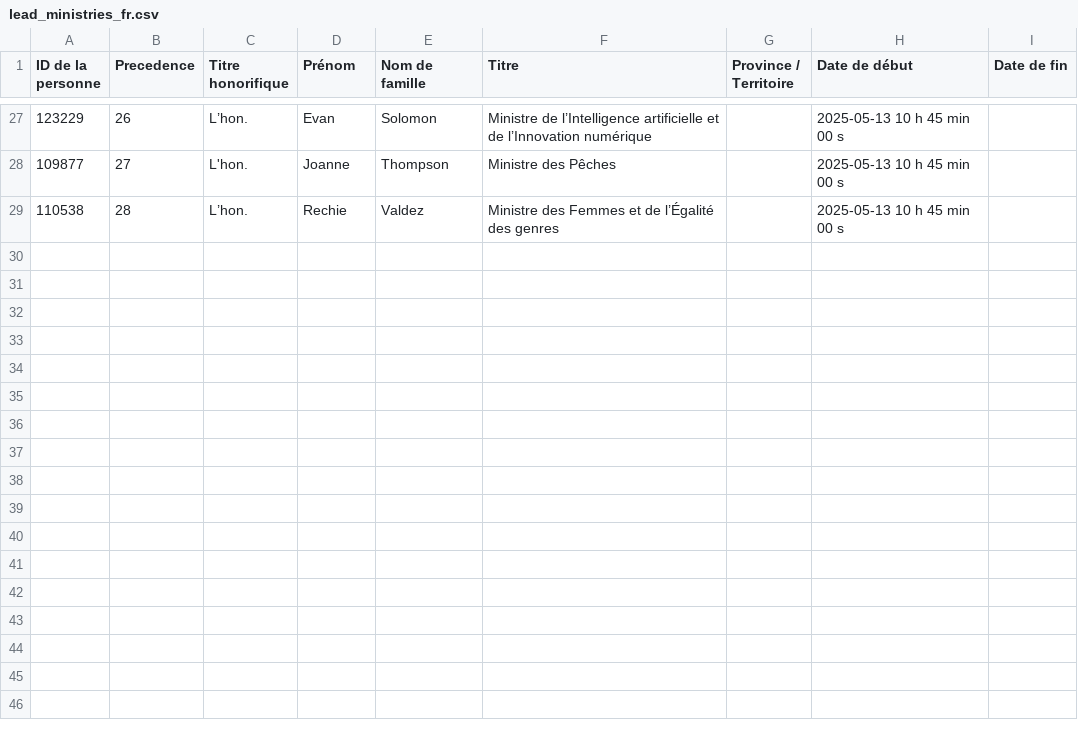
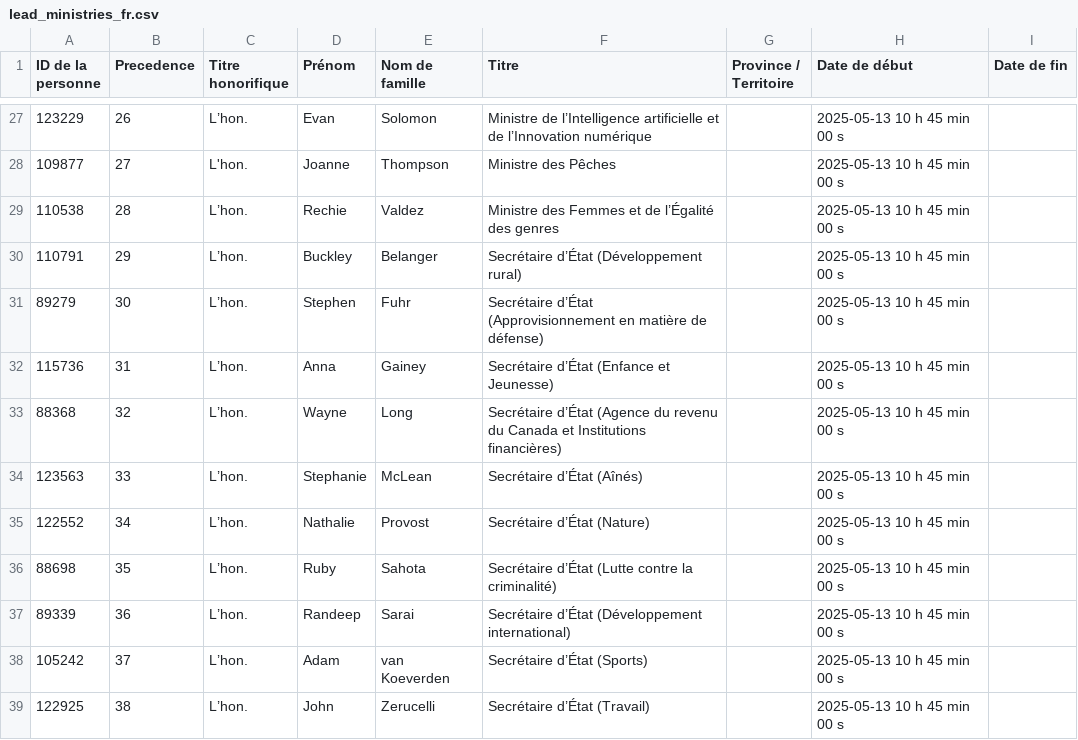
Before and after one commit to CPDI-CPDI/GCOrgName, a CSV file: Resources/lead_ministries_fr.csv, drawn as a sheet; only a part is shown, gaps mark what is left out; the diff names each change by its address in the sheet, - before the commit and + after, or states it on an @@ line.

```diff
--- a/Resources/lead_ministries_fr.csv
+++ b/Resources/lead_ministries_fr.csv
+row 30: 110791 | 29 | L’hon. | Buckley | Belanger | Secrétaire d’État (Développement rural) |  | 2025-05-13 10 h 45 min 00 s
+row 31: 89279 | 30 | L’hon. | Stephen | Fuhr | Secrétaire d’État (Approvisionnement en matière de défense) |  | 2025-05-13 10 h 45 min 00 s
+row 32: 115736 | 31 | L’hon. | Anna | Gainey | Secrétaire d’État (Enfance et Jeunesse) |  | 2025-05-13 10 h 45 min 00 s
+row 33: 88368 | 32 | L’hon. | Wayne | Long | Secrétaire d’État (Agence du revenu du Canada et Institutions financières) |  | 2025-05-13 10 h 45 min 00 s
+row 34: 123563 | 33 | L’hon. | Stephanie | McLean | Secrétaire d’État (Aînés) |  | 2025-05-13 10 h 45 min 00 s
+row 35: 122552 | 34 | L’hon. | Nathalie | Provost | Secrétaire d’État (Nature) |  | 2025-05-13 10 h 45 min 00 s
+row 36: 88698 | 35 | L’hon. | Ruby | Sahota | Secrétaire d’État (Lutte contre la criminalité) |  | 2025-05-13 10 h 45 min 00 s
+row 37: 89339 | 36 | L’hon. | Randeep | Sarai | Secrétaire d’État (Développement international) |  | 2025-05-13 10 h 45 min 00 s
+row 38: 105242 | 37 | L’hon. | Adam | van Koeverden | Secrétaire d’État (Sports) |  | 2025-05-13 10 h 45 min 00 s
+row 39: 122925 | 38 | L’hon. | John | Zerucelli | Secrétaire d’État (Travail) |  | 2025-05-13 10 h 45 min 00 s
```
Also changed, not shown: Resources/lead_ministries_en.csv.
